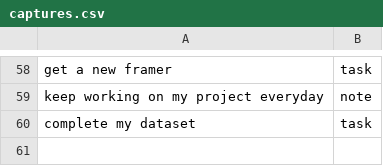
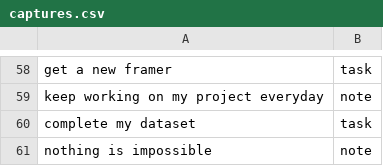
Before and after one commit to wissamn19/Nearline, a CSV file: ml/data/captures.csv, drawn as a sheet; only a part is shown, gaps mark what is left out; the diff names each change by its address in the sheet, - before the commit and + after, or states it on an @@ line.

Commit message:
add more data

```diff
--- a/ml/data/captures.csv
+++ b/ml/data/captures.csv
+row 61: nothing is impossible | note
```
